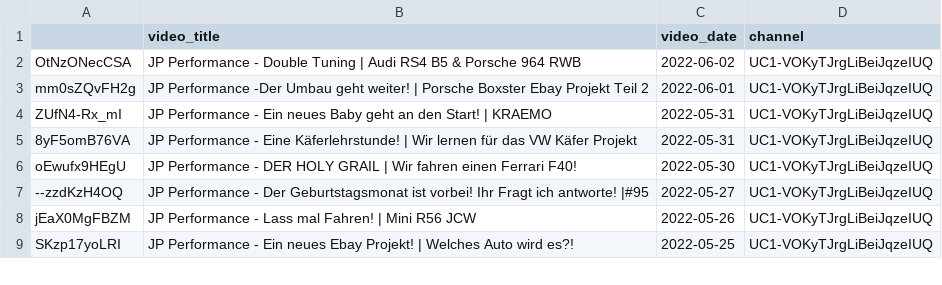
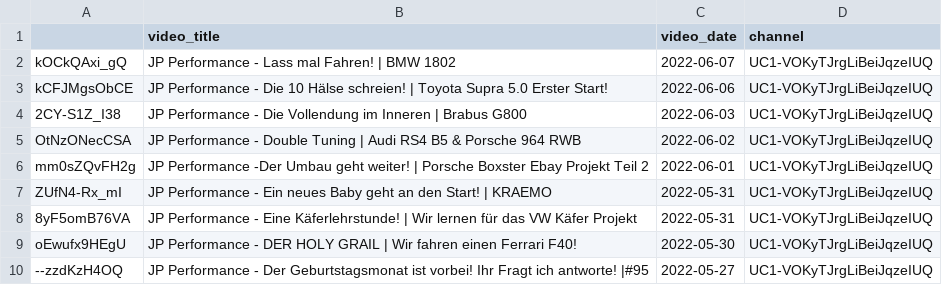
Before and after one commit to mlempp/voice_of_the_community, a CSV file: video_DataBase.csv, drawn as a sheet; only a part is shown; the shorter side is filled out with more unchanged rows.

```diff
--- a/video_DataBase.csv
+++ b/video_DataBase.csv
@@ -1,2 +1,5 @@
 ;video_title;video_date;channel
+kOCkQAxi_gQ;JP Performance - Lass mal Fahren!  | BMW 1802;2022-06-07;UC1-VOKyTJrgLiBeiJqzeIUQ
+kCFJMgsObCE;JP Performance - Die 10 Hälse schreien! | Toyota Supra 5.0 Erster Start!;2022-06-06;UC1-VOKyTJrgLiBeiJqzeIUQ
+2CY-S1Z_I38;JP Performance - Die Vollendung im Inneren | Brabus G800;2022-06-03;UC1-VOKyTJrgLiBeiJqzeIUQ
 OtNzONecCSA;JP Performance - Double Tuning | Audi RS4 B5 & Porsche 964 RWB;2022-06-02;UC1-VOKyTJrgLiBeiJqzeIUQ
```
Also changed, not shown: 3 other files.
